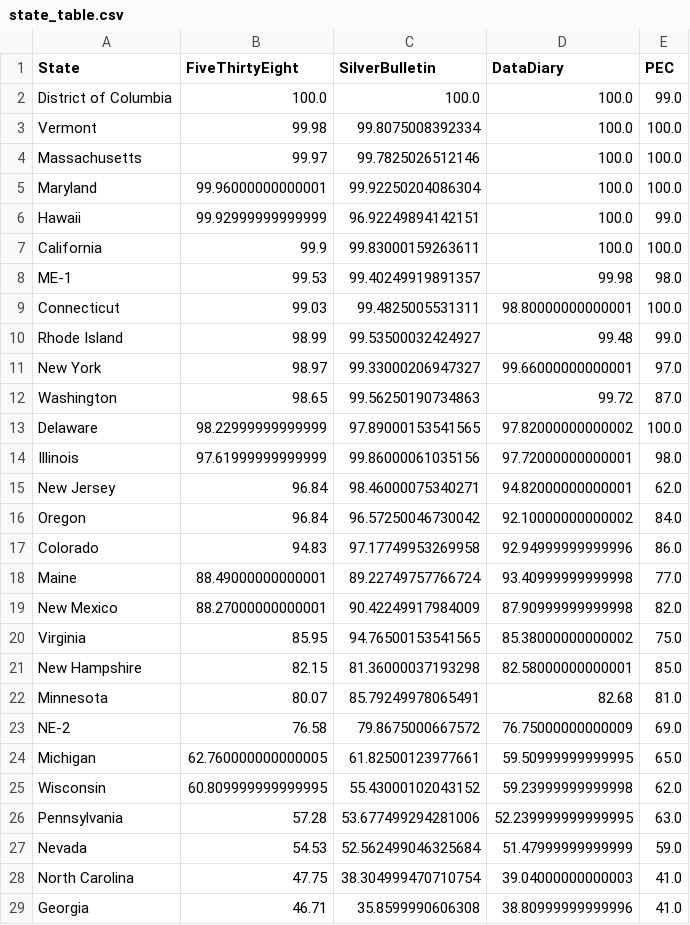
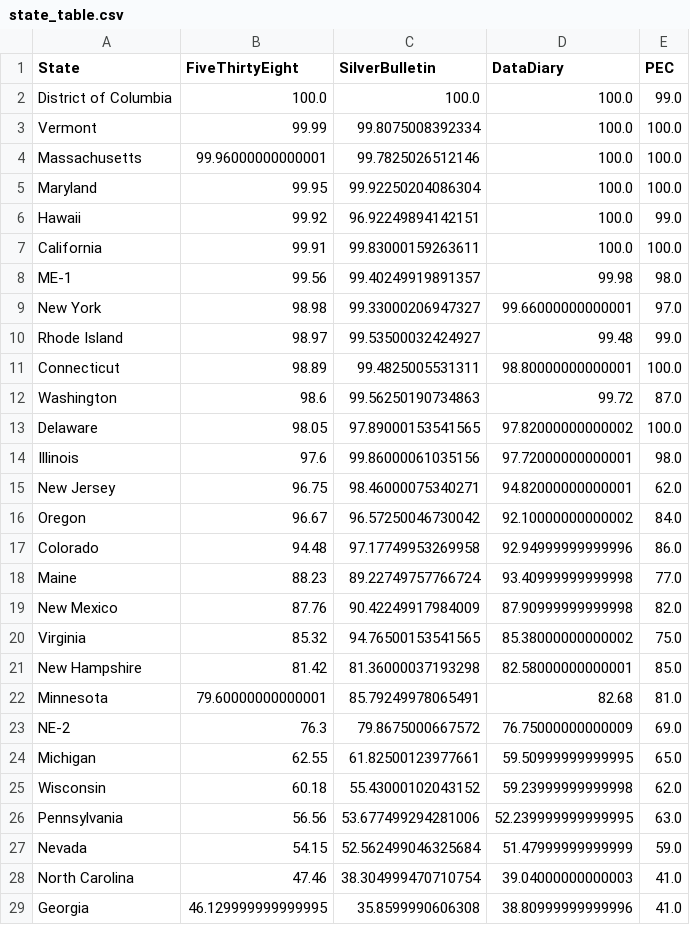
Before and after one commit to PaulMainwood/Election2024, a CSV file: state_table.csv, drawn as a sheet; only a part is shown; the diff covers the shown part only.

```diff
--- a/state_table.csv
+++ b/state_table.csv
@@ -2,28 +2,28 @@ State,FiveThirtyEight,SilverBulletin,DataDiary,PEC
 District of Columbia,100.0,100.0,100.0,99.0
-Vermont,99.98,99.8075008392334,100.0,100.0
-Massachusetts,99.97,99.7825026512146,100.0,100.0
-Maryland,99.96000000000001,99.92250204086304,100.0,100.0
-Hawaii,99.92999999999999,96.92249894142151,100.0,99.0
-California,99.9,99.83000159263611,100.0,100.0
-ME-1,99.53,99.40249919891357,99.98,98.0
-Connecticut,99.03,99.4825005531311,98.80000000000001,100.0
-Rhode Island,98.99,99.53500032424927,99.48,99.0
-New York,98.97,99.33000206947327,99.66000000000001,97.0
-Washington,98.65,99.56250190734863,99.72,87.0
-Delaware,98.22999999999999,97.89000153541565,97.82000000000002,100.0
-Illinois,97.61999999999999,99.86000061035156,97.72000000000001,98.0
-New Jersey,96.84,98.46000075340271,94.82000000000001,62.0
-Oregon,96.84,96.57250046730042,92.10000000000002,84.0
-Colorado,94.83,97.17749953269958,92.94999999999996,86.0
-Maine,88.49000000000001,89.22749757766724,93.40999999999998,77.0
-New Mexico,88.27000000000001,90.42249917984009,87.90999999999998,82.0
-Virginia,85.95,94.76500153541565,85.38000000000002,75.0
-New Hampshire,82.15,81.36000037193298,82.58000000000001,85.0
-Minnesota,80.07,85.79249978065491,82.68,81.0
-NE-2,76.58,79.8675000667572,76.75000000000009,69.0
-Michigan,62.760000000000005,61.82500123977661,59.50999999999995,65.0
-Wisconsin,60.809999999999995,55.43000102043152,59.23999999999998,62.0
-Pennsylvania,57.28,53.677499294281006,52.239999999999995,63.0
-Nevada,54.53,52.562499046325684,51.47999999999999,59.0
-North Carolina,47.75,38.304999470710754,39.04000000000003,41.0
-Georgia,46.71,35.8599990606308,38.80999999999996,41.0
+Vermont,99.99,99.8075008392334,100.0,100.0
+Massachusetts,99.96000000000001,99.7825026512146,100.0,100.0
+Maryland,99.95,99.92250204086304,100.0,100.0
+Hawaii,99.92,96.92249894142151,100.0,99.0
+California,99.91,99.83000159263611,100.0,100.0
+ME-1,99.56,99.40249919891357,99.98,98.0
+New York,98.98,99.33000206947327,99.66000000000001,97.0
+Rhode Island,98.97,99.53500032424927,99.48,99.0
+Connecticut,98.89,99.4825005531311,98.80000000000001,100.0
+Washington,98.6,99.56250190734863,99.72,87.0
+Delaware,98.05,97.89000153541565,97.82000000000002,100.0
+Illinois,97.6,99.86000061035156,97.72000000000001,98.0
+New Jersey,96.75,98.46000075340271,94.82000000000001,62.0
+Oregon,96.67,96.57250046730042,92.10000000000002,84.0
+Colorado,94.48,97.17749953269958,92.94999999999996,86.0
+Maine,88.23,89.22749757766724,93.40999999999998,77.0
+New Mexico,87.76,90.42249917984009,87.90999999999998,82.0
+Virginia,85.32,94.76500153541565,85.38000000000002,75.0
+New Hampshire,81.42,81.36000037193298,82.58000000000001,85.0
+Minnesota,79.60000000000001,85.79249978065491,82.68,81.0
+NE-2,76.3,79.8675000667572,76.75000000000009,69.0
+Michigan,62.55,61.82500123977661,59.50999999999995,65.0
+Wisconsin,60.18,55.43000102043152,59.23999999999998,62.0
+Pennsylvania,56.56,53.677499294281006,52.239999999999995,63.0
+Nevada,54.15,52.562499046325684,51.47999999999999,59.0
+North Carolina,47.46,38.304999470710754,39.04000000000003,41.0
+Georgia,46.129999999999995,35.8599990606308,38.80999999999996,41.0
```
Also changed, not shown: 1 added row, 1 removed row and 20 edited cells elsewhere in this file, aggregated_data.csv, aggregated_data_wide.csv, 3 other files.
